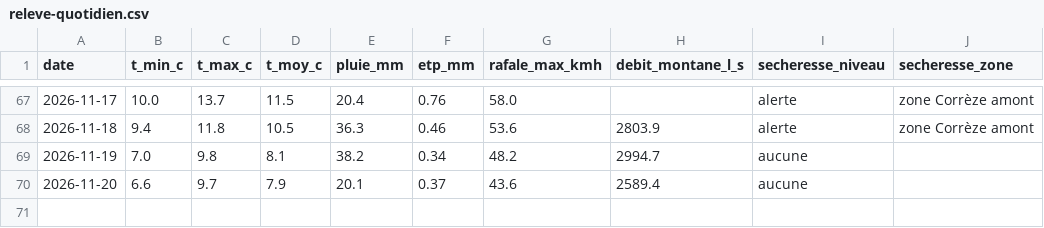
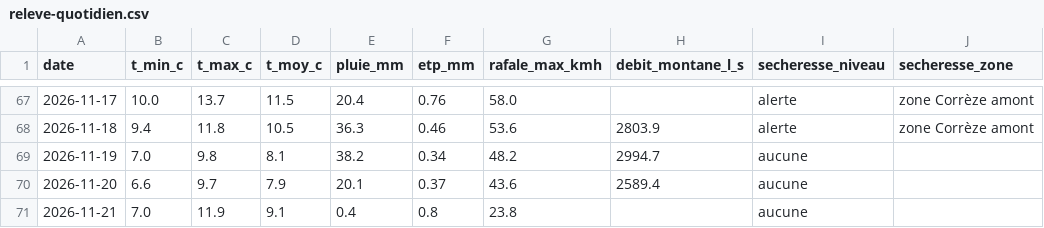
Before and after one commit to CedricMabilotte/domainedumons-site, a CSV file: data/releve-quotidien.csv, drawn as a sheet; only a part is shown, gaps mark what is left out; the diff names each change by its address in the sheet, - before the commit and + after, or states it on an @@ line.

```diff
--- a/data/releve-quotidien.csv
+++ b/data/releve-quotidien.csv
+row 71: 2026-11-21 | 7.0 | 11.9 | 9.1 | 0.4 | 0.8 | 23.8 |  | aucune
```
Also changed, not shown: 5 other files.
